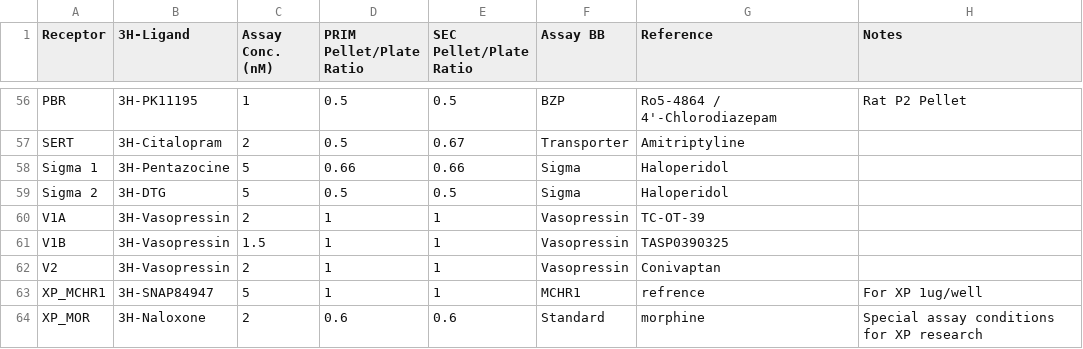
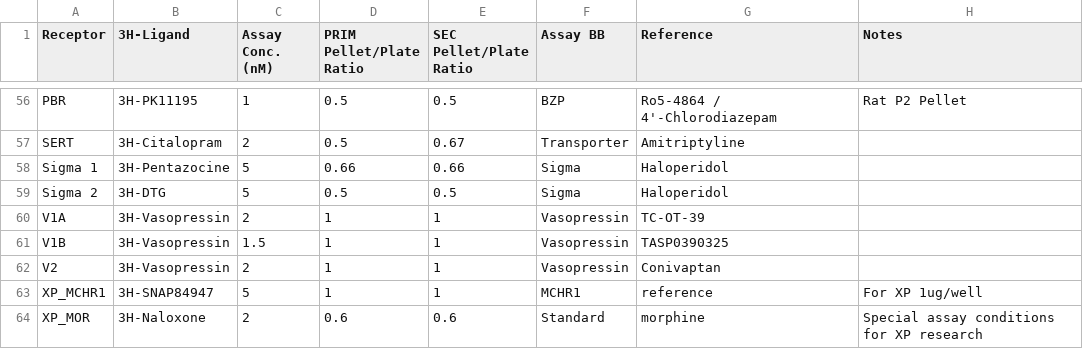
Before and after one commit to Talia-Albert1/PDSP, a CSV file: Python_Scripts/Daily_Radioactivity/data_files/Assay_Database.csv, drawn as a sheet; only a part is shown, gaps mark what is left out.

Commit message:
reference is spelled correctly

```diff
--- a/Python_Scripts/Daily_Radioactivity/data_files/Assay_Database.csv
+++ b/Python_Scripts/Daily_Radioactivity/data_files/Assay_Database.csv
@@ -62,3 +62,3 @@ V1B,3H-Vasopressin,1.5,1,1,Vasopressin,TASP0390325,
 V2,3H-Vasopressin,2,1,1,Vasopressin,Conivaptan,
-XP_MCHR1,3H-SNAP84947,5,1,1,MCHR1,refrence,For XP 1ug/well
+XP_MCHR1,3H-SNAP84947,5,1,1,MCHR1,reference,For XP 1ug/well
 XP_MOR,3H-Naloxone,2,0.6,0.6,Standard,morphine,Special assay conditions for XP research
```
